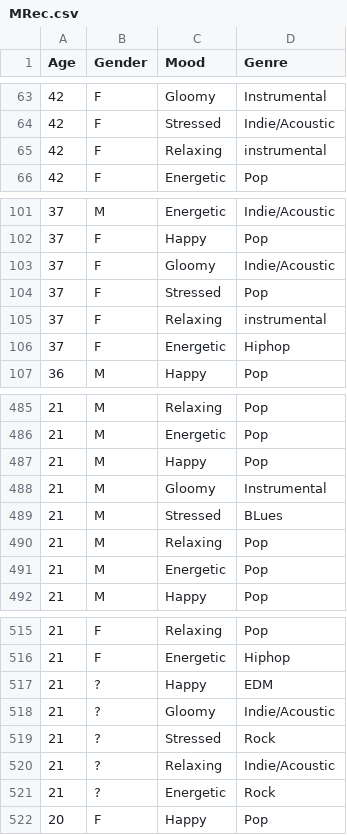
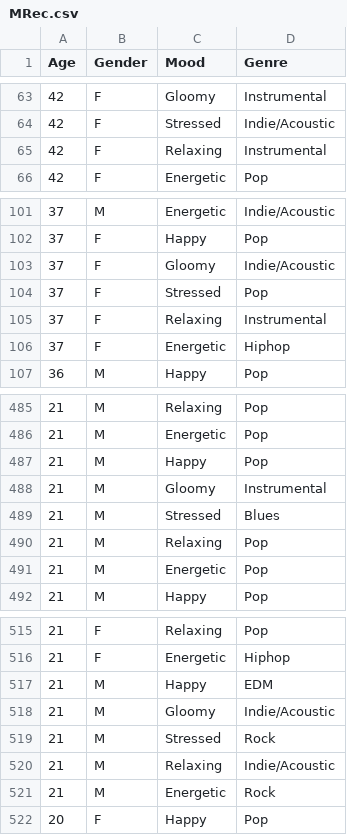
Before and after one commit to NAyeshaKhan/Music_Recommendation_App, a CSV file: MusicApp/MRec.csv, drawn as a sheet; only a part is shown, gaps mark what is left out.

Commit message:
Dataset updated

```diff
--- a/MusicApp/MRec.csv
+++ b/MusicApp/MRec.csv
@@ -64,3 +64,3 @@ Age,Gender,Mood,Genre
 42,F,Stressed,Indie/Acoustic
-42,F,Relaxing,instrumental
+42,F,Relaxing,Instrumental
 42,F,Energetic,Pop
@@ -104,3 +104,3 @@ Age,Gender,Mood,Genre
 37,F,Stressed,Pop
-37,F,Relaxing,instrumental
+37,F,Relaxing,Instrumental
 37,F,Energetic,Hiphop
@@ -488,3 +488,3 @@ Age,Gender,Mood,Genre
 21,M,Gloomy,Instrumental
-21,M,Stressed,BLues
+21,M,Stressed,Blues
 21,M,Relaxing,Pop
@@ -516,7 +516,7 @@ Age,Gender,Mood,Genre
 21,F,Energetic,Hiphop
-21,?,Happy,EDM
-21,?,Gloomy,Indie/Acoustic
-21,?,Stressed,Rock
-21,?,Relaxing,Indie/Acoustic
-21,?,Energetic,Rock
+21,M,Happy,EDM
+21,M,Gloomy,Indie/Acoustic
+21,M,Stressed,Rock
+21,M,Relaxing,Indie/Acoustic
+21,M,Energetic,Rock
 20,F,Happy,Pop
```
Also changed, not shown: 2 other files.
